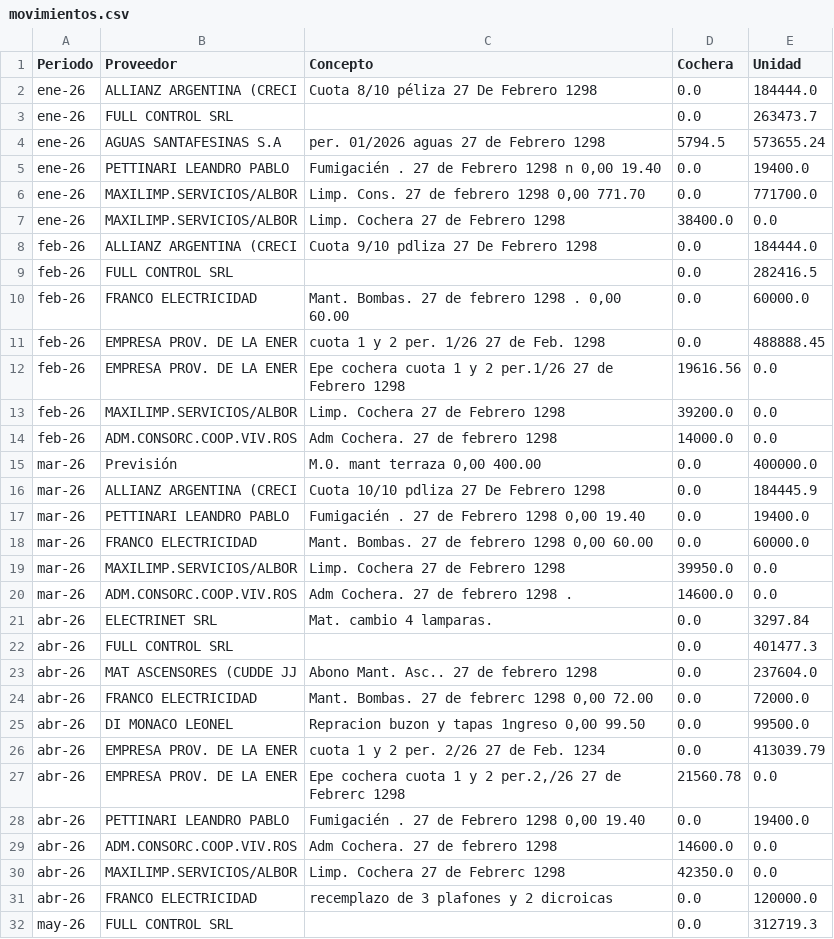
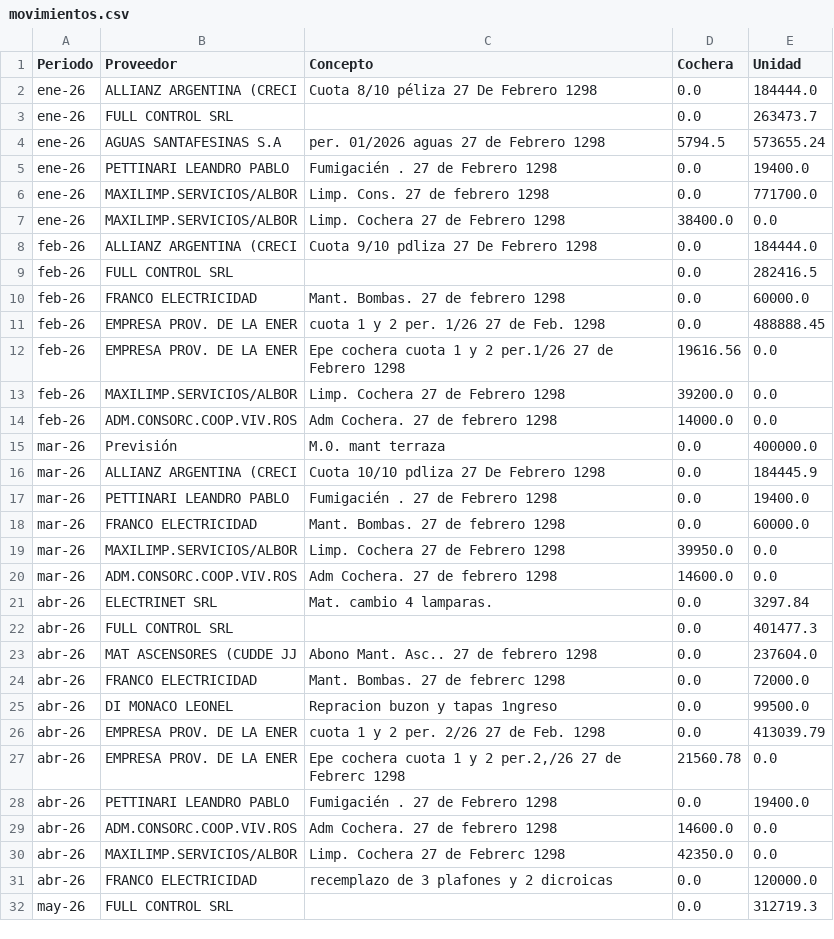
Before and after one commit to pablodoe/Expensas, a CSV file: data/movimientos.csv, drawn as a sheet; only a part is shown; the diff covers the shown part only.

Commit message:
mant3

```diff
--- a/data/movimientos.csv
+++ b/data/movimientos.csv
@@ -4,4 +4,4 @@ ene-26;FULL CONTROL SRL;;0.0;263473.7
 ene-26;AGUAS SANTAFESINAS S.A;per. 01/2026 aguas 27 de Febrero 1298;5794.5;573655.24
-ene-26;PETTINARI LEANDRO PABLO;Fumigacién . 27 de Febrero 1298 n 0,00 19.40;0.0;19400.0
-ene-26;MAXILIMP.SERVICIOS/ALBOR;Limp. Cons. 27 de febrero 1298 0,00 771.70;0.0;771700.0
+ene-26;PETTINARI LEANDRO PABLO;Fumigacién . 27 de Febrero 1298;0.0;19400.0
+ene-26;MAXILIMP.SERVICIOS/ALBOR;Limp. Cons. 27 de febrero 1298;0.0;771700.0
 ene-26;MAXILIMP.SERVICIOS/ALBOR;Limp. Cochera 27 de Febrero 1298;38400.0;0.0
@@ -9,3 +9,3 @@ feb-26;ALLIANZ ARGENTINA (CRECI;Cuota 9/10 pdliza 27 De Febrero 1298;0.0;184444.
 feb-26;FULL CONTROL SRL;;0.0;282416.5
-feb-26;FRANCO ELECTRICIDAD;Mant. Bombas. 27 de febrero 1298 . 0,00 60.00;0.0;60000.0
+feb-26;FRANCO ELECTRICIDAD;Mant. Bombas. 27 de febrero 1298;0.0;60000.0
 feb-26;EMPRESA PROV. DE LA ENER;cuota 1 y 2 per. 1/26 27 de Feb. 1298;0.0;488888.45
@@ -14,8 +14,8 @@ feb-26;MAXILIMP.SERVICIOS/ALBOR;Limp. Cochera 27 de Febrero 1298;39200.0;0.0
 feb-26;ADM.CONSORC.COOP.VIV.ROS;Adm Cochera. 27 de febrero 1298;14000.0;0.0
-mar-26;Previsión;M.0. mant terraza 0,00 400.00;0.0;400000.0
+mar-26;Previsión;M.0. mant terraza;0.0;400000.0
 mar-26;ALLIANZ ARGENTINA (CRECI;Cuota 10/10 pdliza 27 De Febrero 1298;0.0;184445.9
-mar-26;PETTINARI LEANDRO PABLO;Fumigacién . 27 de Febrero 1298 0,00 19.40;0.0;19400.0
-mar-26;FRANCO ELECTRICIDAD;Mant. Bombas. 27 de febrero 1298 0,00 60.00;0.0;60000.0
+mar-26;PETTINARI LEANDRO PABLO;Fumigacién . 27 de Febrero 1298;0.0;19400.0
+mar-26;FRANCO ELECTRICIDAD;Mant. Bombas. 27 de febrero 1298;0.0;60000.0
 mar-26;MAXILIMP.SERVICIOS/ALBOR;Limp. Cochera 27 de Febrero 1298;39950.0;0.0
-mar-26;ADM.CONSORC.COOP.VIV.ROS;Adm Cochera. 27 de febrero 1298 .;14600.0;0.0
+mar-26;ADM.CONSORC.COOP.VIV.ROS;Adm Cochera. 27 de febrero 1298;14600.0;0.0
 abr-26;ELECTRINET SRL;Mat. cambio 4 lamparas.;0.0;3297.84
@@ -23,7 +23,7 @@ abr-26;FULL CONTROL SRL;;0.0;401477.3
 abr-26;MAT ASCENSORES (CUDDE JJ;Abono Mant. Asc.. 27 de febrero 1298;0.0;237604.0
-abr-26;FRANCO ELECTRICIDAD;Mant. Bombas. 27 de febrerc 1298 0,00 72.00;0.0;72000.0
-abr-26;DI MONACO LEONEL ;Repracion buzon y tapas 1ngreso 0,00 99.50;0.0;99500.0
-abr-26;EMPRESA PROV. DE LA ENER;cuota 1 y 2 per. 2/26 27 de Feb. 1234;0.0;413039.79
+abr-26;FRANCO ELECTRICIDAD;Mant. Bombas. 27 de febrerc 1298;0.0;72000.0
+abr-26;DI MONACO LEONEL ;Repracion buzon y tapas 1ngreso;0.0;99500.0
+abr-26;EMPRESA PROV. DE LA ENER;cuota 1 y 2 per. 2/26 27 de Feb. 1298;0.0;413039.79
 abr-26;EMPRESA PROV. DE LA ENER;Epe cochera cuota 1 y 2 per.2,/26 27 de Febrerc 1298;21560.78;0.0
-abr-26;PETTINARI LEANDRO PABLO;Fumigacién . 27 de Febrero 1298 0,00 19.40;0.0;19400.0
+abr-26;PETTINARI LEANDRO PABLO;Fumigacién . 27 de Febrero 1298;0.0;19400.0
 abr-26;ADM.CONSORC.COOP.VIV.ROS;Adm Cochera. 27 de febrero 1298;14600.0;0.0
```
Also changed, not shown: 19 edited cells elsewhere in this file.
